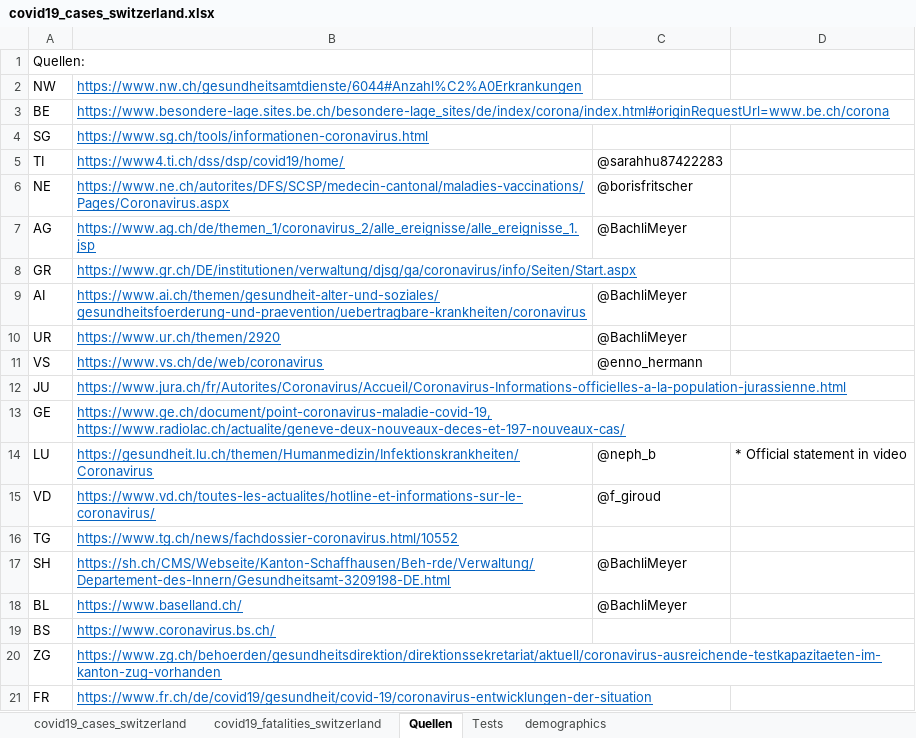
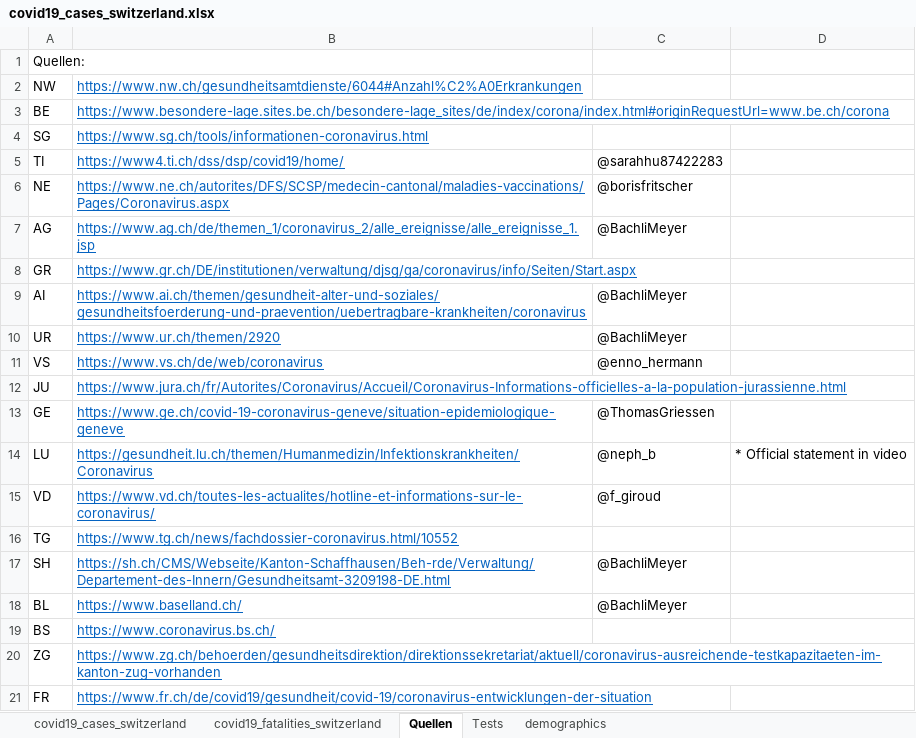
Before and after one commit to stat1x/covid19-cases-switzerland, an Excel workbook: covid19_cases_switzerland.xlsx, sheet Quellen, drawn as a sheet; values as stored, in another font and other column widths than the file's, no borders; the diff names each change by its address in the sheet, - before the commit and + after, or states it on an @@ line.

```diff
--- a/covid19_cases_switzerland.xlsx (sheet Quellen)
+++ b/covid19_cases_switzerland.xlsx (sheet Quellen)
-B13: https://www.ge.ch/document/point-coronavirus-maladie-covid-19, https://www.radiolac.ch/actualite/geneve-deux-nouveaux-deces-et-197-nouveaux-cas/
+B13: https://www.ge.ch/covid-19-coronavirus-geneve/situation-epidemiologique-geneve
-C13: (empty)
+C13: @ThomasGriessen
```
Also changed, not shown: sheet covid19_cases_switzerland, sheet covid19_fatalities_switzerland, 2 other files.
